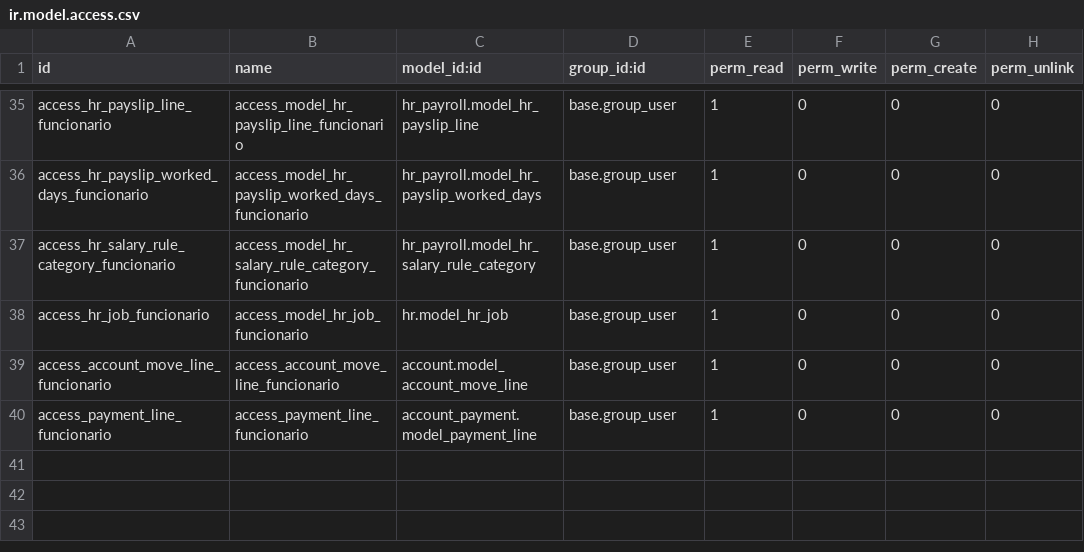
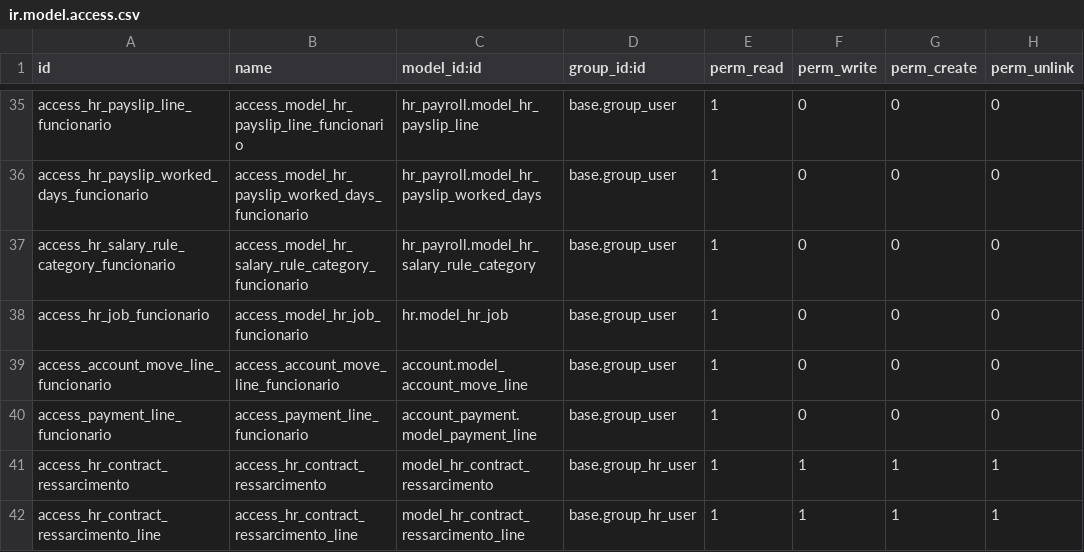
Before and after one commit to odoo-brazil/odoo-brazil-hr, a CSV file: l10n_br_hr_payroll/security/ir.model.access.csv, drawn as a sheet; only a part is shown, gaps mark what is left out.

```diff
--- a/l10n_br_hr_payroll/security/ir.model.access.csv
+++ b/l10n_br_hr_payroll/security/ir.model.access.csv
@@ -40 +40,3 @@
 "access_payment_line_funcionario","access_payment_line_funcionario","account_payment.model_payment_line","base.group_user",1,0,0,0
+"access_hr_contract_ressarcimento","access_hr_contract_ressarcimento","model_hr_contract_ressarcimento","base.group_hr_user",1,1,1,1
+"access_hr_contract_ressarcimento_line","access_hr_contract_ressarcimento_line","model_hr_contract_ressarcimento_line","base.group_hr_user",1,1,1,1
```
Also changed, not shown: 7 other files.
